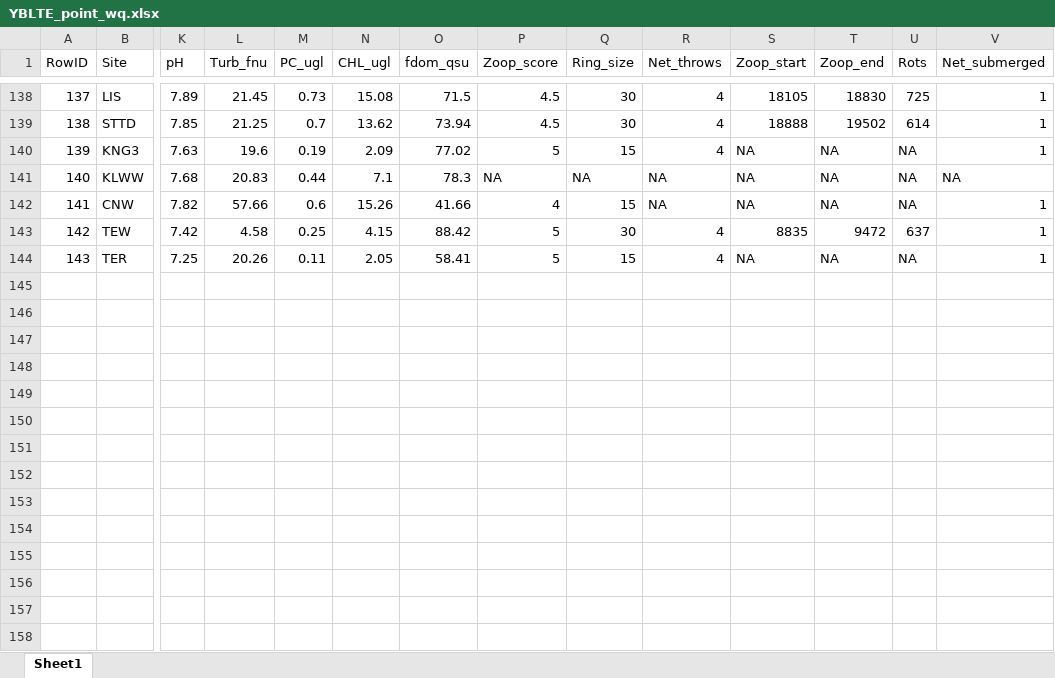
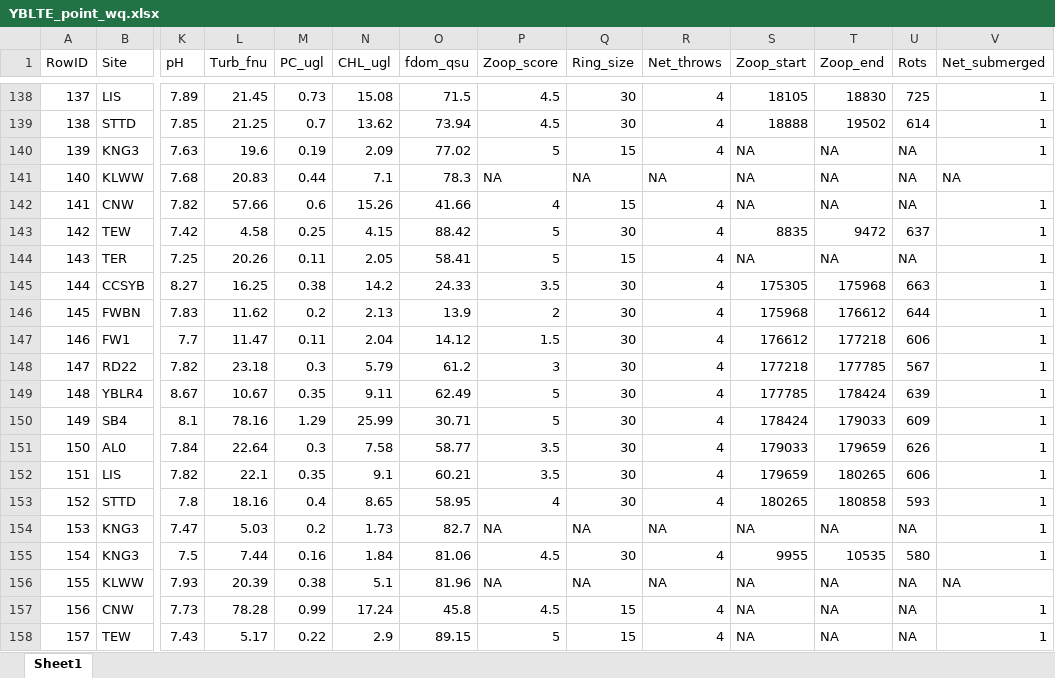
Before and after one commit to ericholmes/YBLTE, an Excel workbook: Data/tabular/YBLTE_point_wq.xlsx, sheet Sheet1, drawn as a sheet; only a part is shown, gaps mark what is left out; values as stored, in another font and other column widths than the file's, no borders; rows hold the shown columns only; the diff names each change by its address in the sheet, - before the commit and + after, or states it on an @@ line.

Commit message:
updating YBLTE wq data

```diff
--- a/Data/tabular/YBLTE_point_wq.xlsx (sheet Sheet1)
+++ b/Data/tabular/YBLTE_point_wq.xlsx (sheet Sheet1)
-R142 (Net_throws): NA
+R142 (Net_throws): 4
+row 145: 144 | CCSYB | 8.27 | 16.25 | 0.38 | 14.2 | 24.33 | 3.5 | 30 | 4 | 175305 | 175968 | 663 | 1
+row 146: 145 | FWBN | 7.83 | 11.62 | 0.2 | 2.13 | 13.9 | 2 | 30 | 4 | 175968 | 176612 | 644 | 1
+row 147: 146 | FW1 | 7.7 | 11.47 | 0.11 | 2.04 | 14.12 | 1.5 | 30 | 4 | 176612 | 177218 | 606 | 1
+row 148: 147 | RD22 | 7.82 | 23.18 | 0.3 | 5.79 | 61.2 | 3 | 30 | 4 | 177218 | 177785 | 567 | 1
+row 149: 148 | YBLR4 | 8.67 | 10.67 | 0.35 | 9.11 | 62.49 | 5 | 30 | 4 | 177785 | 178424 | 639 | 1
+row 150: 149 | SB4 | 8.1 | 78.16 | 1.29 | 25.99 | 30.71 | 5 | 30 | 4 | 178424 | 179033 | 609 | 1
+row 151: 150 | AL0 | 7.84 | 22.64 | 0.3 | 7.58 | 58.77 | 3.5 | 30 | 4 | 179033 | 179659 | 626 | 1
+row 152: 151 | LIS | 7.82 | 22.1 | 0.35 | 9.1 | 60.21 | 3.5 | 30 | 4 | 179659 | 180265 | 606 | 1
+row 153: 152 | STTD | 7.8 | 18.16 | 0.4 | 8.65 | 58.95 | 4 | 30 | 4 | 180265 | 180858 | 593 | 1
+row 154: 153 | KNG3 | 7.47 | 5.03 | 0.2 | 1.73 | 82.7 | NA | NA | NA | NA | NA | NA | 1
+row 155: 154 | KNG3 | 7.5 | 7.44 | 0.16 | 1.84 | 81.06 | 4.5 | 30 | 4 | 9955 | 10535 | 580 | 1
+row 156: 155 | KLWW | 7.93 | 20.39 | 0.38 | 5.1 | 81.96 | NA | NA | NA | NA | NA | NA | NA
+row 157: 156 | CNW | 7.73 | 78.28 | 0.99 | 17.24 | 45.8 | 4.5 | 15 | 4 | NA | NA | NA | 1
+row 158: 157 | TEW | 7.43 | 5.17 | 0.22 | 2.9 | 89.15 | 5 | 15 | 4 | NA | NA | NA | 1
```
Also changed, not shown: 5 other files.
